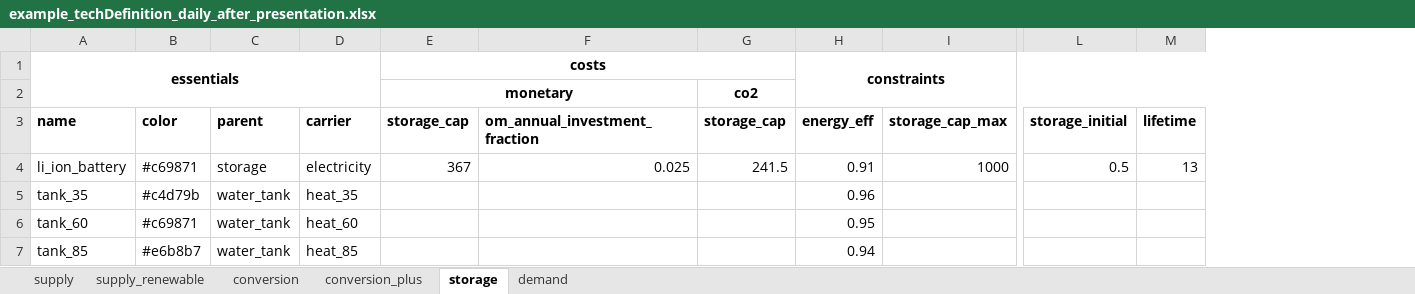
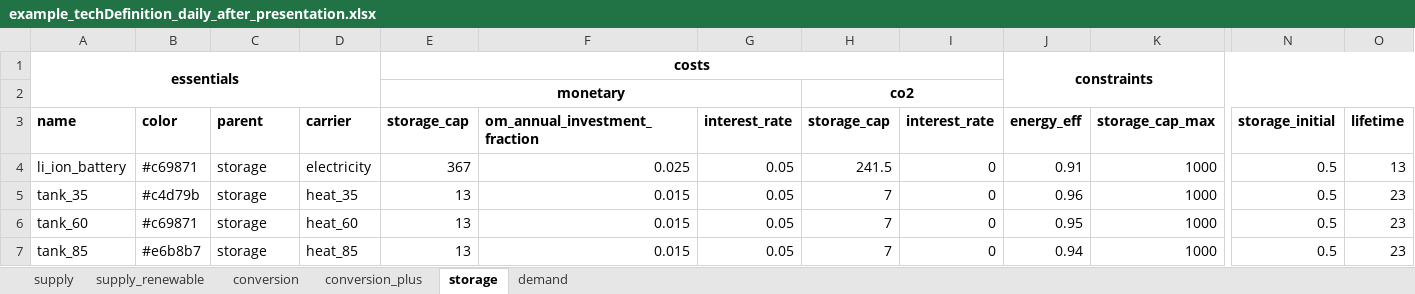
Before and after one commit to yiqiaowang-arch/energy_hub_optimizer_calliope, an Excel workbook: cea_energy_hub_optimizer/data/example_techDefinition_daily_after_presentation.xlsx, sheet storage, drawn as a sheet; only a part is shown, gaps mark what is left out; values as stored, in another font and other column widths than the file's, no borders; addresses are those after the commit; the diff names each change by its address in the sheet, - before the commit and + after, or states it on an @@ line.

```diff
--- a/cea_energy_hub_optimizer/data/example_techDefinition_daily_after_presentation.xlsx (sheet storage)
+++ b/cea_energy_hub_optimizer/data/example_techDefinition_daily_after_presentation.xlsx (sheet storage)
+column G (interest_rate), rows 4-7: all 0.05
+column I (interest_rate), rows 4-7: all 0
+H2:I2 merged
-C5:C7 (parent): water_tank
+C5:C7 (parent): storage
-E5:E7 (storage_cap): (empty)
+E5:E7 (storage_cap): 13
-F5:F7 (om_annual_investment_fraction): (empty)
+F5:F7 (om_annual_investment_fraction): 0.015
-H5:H7 (storage_cap): (empty)
+H5:H7 (storage_cap): 7
-K5:K7 (storage_cap_max): (empty)
+K5:K7 (storage_cap_max): 1000
-N5:N7 (storage_initial): (empty)
+N5:N7 (storage_initial): 0.5
-O5:O7 (lifetime): (empty)
+O5:O7 (lifetime): 23
```
Also changed, not shown: sheet conversion, sheet supply_renewable, sheet supply, sheet conversion_plus, 10 other files.
